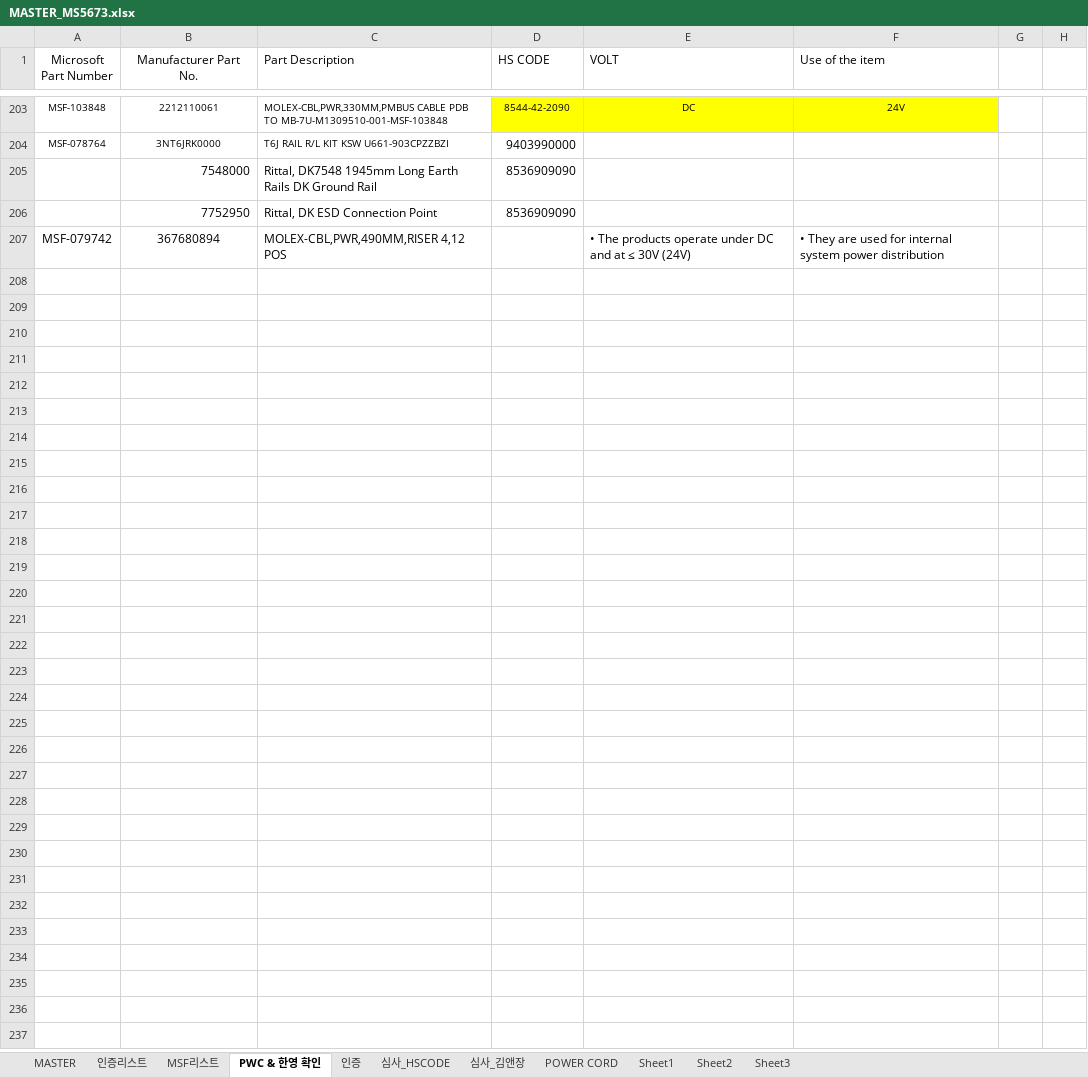
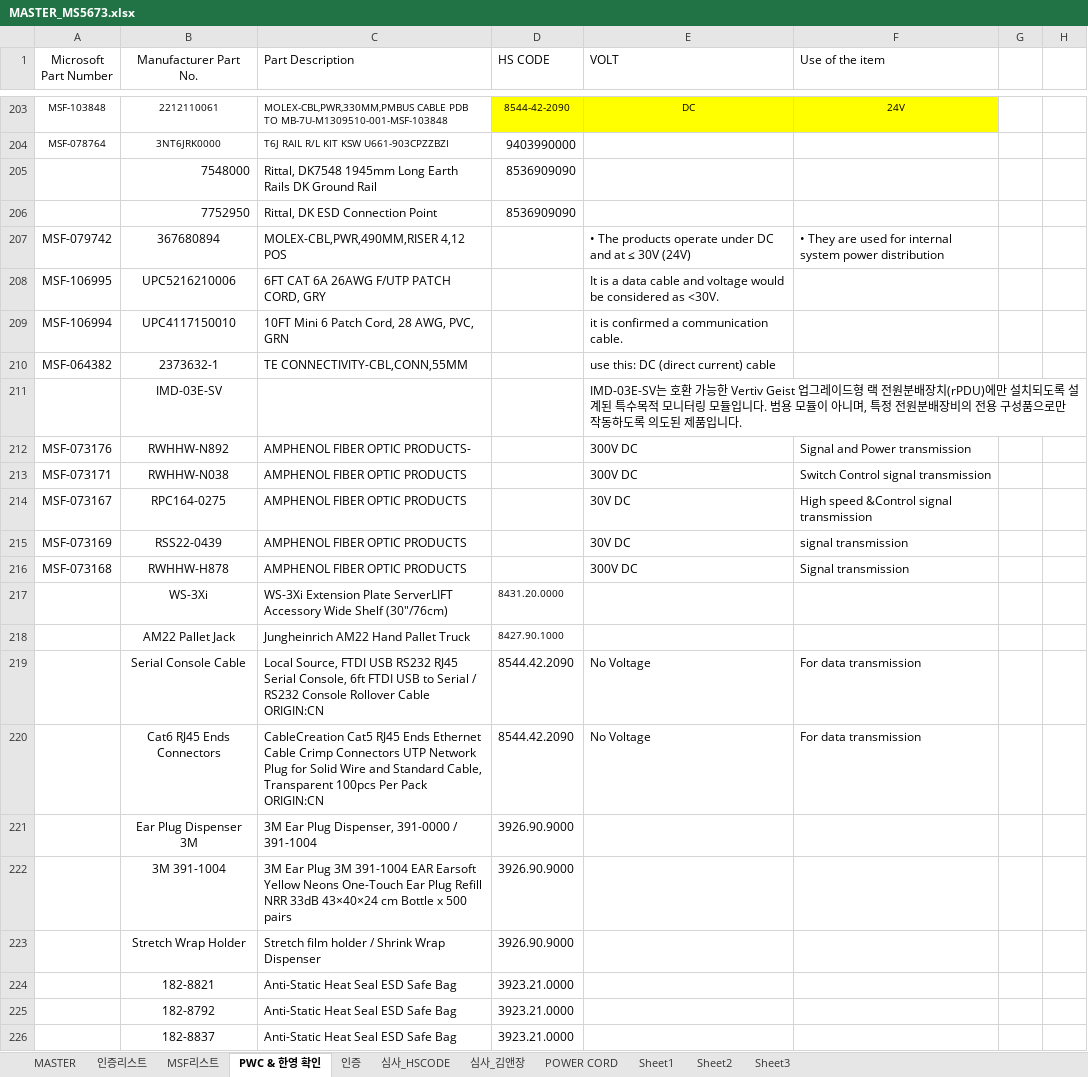
Before and after one commit to helloboraS/MS_PDF-TO-EXCEL, an Excel workbook: MASTER_MS5673.xlsx, sheet PWC & 한영 확인, drawn as a sheet; only a part is shown, gaps mark what is left out; values as stored, in another font and other column widths than the file's, no borders; charts and pictures and conditional formats not drawn; the diff covers the shown part only; the diff names each change by its address in the sheet, - before the commit and + after, or states it on an @@ line.

Commit message:
Add files via upload

```diff
--- a/MASTER_MS5673.xlsx (sheet PWC & 한영 확인)
+++ b/MASTER_MS5673.xlsx (sheet PWC & 한영 확인)
+row 208: MSF-106995 | UPC5216210006 | 6FT CAT 6A 26AWG F/UTP PATCH CORD, GRY |  | It is a data cable and voltage would be considered as <30V.
+row 209: MSF-106994 | UPC4117150010 | 10FT Mini 6 Patch Cord, 28 AWG, PVC, GRN |  | it is confirmed a communication cable.
+row 210: MSF-064382 | 2373632-1 | TE CONNECTIVITY-CBL,CONN,55MM |  | use this: DC (direct current) cable
+row 211:  | IMD-03E-SV |  |  | IMD-03E-SV는 호환 가능한 Vertiv Geist 업그레이드형 랙 전원분배장치(rPDU)에만 설치되도록 설계된 특수목적 모니터링 모듈입니다. 범용 모듈이 아니며, 특정 전원분배장비의 전용 구성품으로만 작동하도록 의도된 제품입니다.
+row 212: MSF-073176 | RWHHW-N892 | AMPHENOL FIBER OPTIC PRODUCTS- |  | 300V DC | Signal and Power transmission
+row 213: MSF-073171 | RWHHW-N038 | AMPHENOL FIBER OPTIC PRODUCTS |  | 300V DC | Switch Control signal transmission
+row 214: MSF-073167 | RPC164-0275 | AMPHENOL FIBER OPTIC PRODUCTS |  | 30V DC | High speed &Control signal transmission
+row 215: MSF-073169 | RSS22-0439 | AMPHENOL FIBER OPTIC PRODUCTS |  | 30V DC | signal transmission
+row 216: MSF-073168 | RWHHW-H878 | AMPHENOL FIBER OPTIC PRODUCTS |  | 300V DC | Signal transmission
+row 217:  | WS-3Xi | WS-3Xi Extension Plate ServerLIFT Accessory Wide Shelf (30"/76cm) | 8431.20.0000
+row 218:  | AM22 Pallet Jack | Jungheinrich AM22 Hand Pallet Truck | 8427.90.1000
+row 219:  | Serial Console Cable | Local Source, FTDI USB RS232 RJ45 Serial Console, 6ft FTDI USB to Serial / RS232 Console Rollover Cable ORIGIN:CN | 8544.42.2090 | No Voltage | For data transmission
+row 220:  | Cat6 RJ45 Ends Connectors | CableCreation Cat5 RJ45 Ends Ethernet Cable Crimp Connectors UTP Network Plug for Solid Wire and Standard Cable, Transparent 100pcs Per Pack ORIGIN:CN | 8544.42.2090 | No Voltage | For data transmission
+row 221:  | Ear Plug Dispenser 3M | 3M Ear Plug Dispenser, 391-0000 / 391-1004 | 3926.90.9000
+row 222:  | 3M 391-1004 | 3M Ear Plug 3M 391-1004 EAR Earsoft Yellow Neons One-Touch Ear Plug Refill NRR 33dB 43×40×24 cm Bottle x 500 pairs | 3926.90.9000
+row 223:  | Stretch Wrap Holder | Stretch film holder / Shrink Wrap Dispenser | 3926.90.9000
+row 224:  | 182-8821 | Anti-Static Heat Seal ESD Safe Bag | 3923.21.0000
+row 225:  | 182-8792 | Anti-Static Heat Seal ESD Safe Bag | 3923.21.0000
+row 226:  | 182-8837 | Anti-Static Heat Seal ESD Safe Bag | 3923.21.0000
```
Also changed, not shown: 58 added rows elsewhere in this sheet, sheet MASTER, sheet MSF리스트, charts or pictures.
